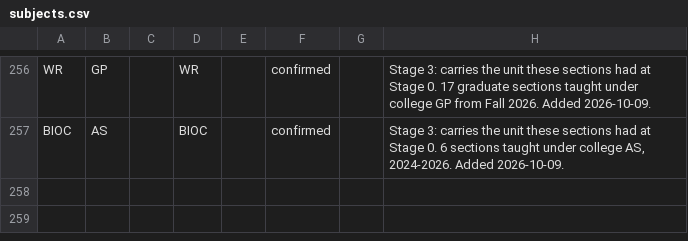
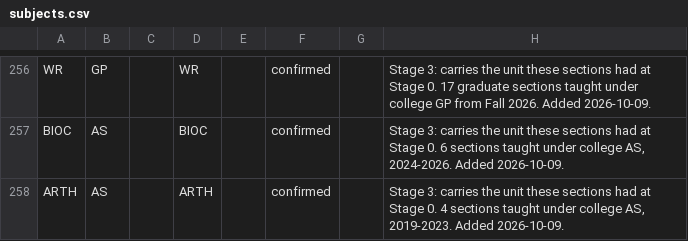
Before and after one commit to cedar-collective/cedar, a CSV file: institution/unm/subjects.csv, drawn as a sheet; only a part is shown, gaps mark what is left out; the diff names each change by its address in the sheet, - before the commit and + after, or states it on an @@ line.

```diff
--- a/institution/unm/subjects.csv
+++ b/institution/unm/subjects.csv
+row 258: ARTH | AS |  | ARTH |  | confirmed |  | Stage 3: carries the unit these sections had at Stage 0. 4 sections taught under college AS, 2019-2023. Added 2026-10-09.
```
